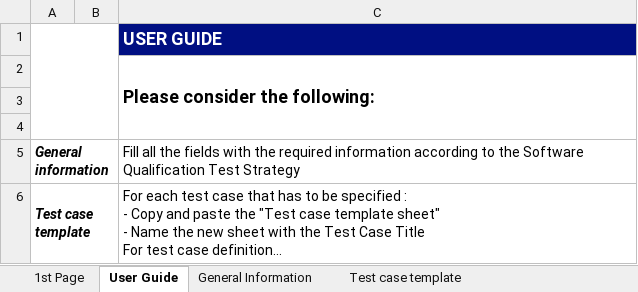
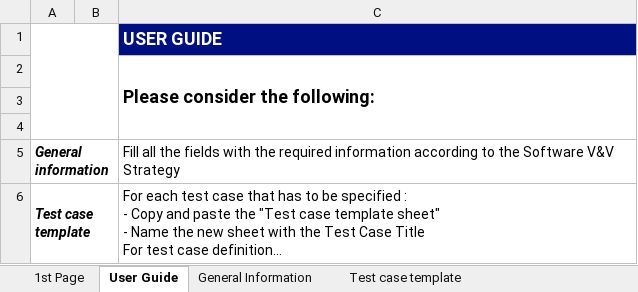
Before and after one commit to cutkiller09/PlasticOmnium, an Excel workbook: Scripts_LTS/01_Script/Templates/TEMPLATE_SWQT_PRODUCTNAME_OEM_PROJECTID.xlsx, sheet User Guide, drawn as a sheet; long unchanged cells end in …; values as stored, in another font and other column widths than the file's, no borders; charts and pictures not drawn; the diff names each change by its address in the sheet, - before the commit and + after, or states it on an @@ line.

```diff
--- a/Scripts_LTS/01_Script/Templates/TEMPLATE_SWQT_PRODUCTNAME_OEM_PROJECTID.xlsx (sheet User Guide)
+++ b/Scripts_LTS/01_Script/Templates/TEMPLATE_SWQT_PRODUCTNAME_OEM_PROJECTID.xlsx (sheet User Guide)
-C5: …the Software Qualification Test Strategy
+C5: …the Software V&V Strategy
```
Also changed, not shown: sheet Test case template, Scripts_LTS/01_Script/Templates/TEMPLATE_SWQT_summary_PRODUCTNAME_OEM_PROJECTID.xlsx, 15 other files.
